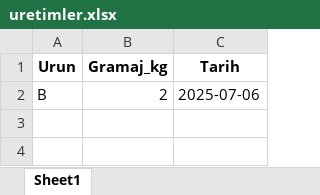
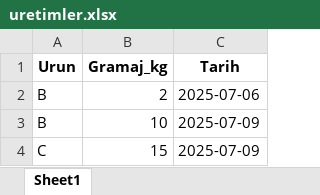
Before and after one commit to reygurer/satislar, an Excel workbook: uretimler.xlsx, sheet Sheet1, drawn as a sheet; values as stored, in another font and other column widths than the file's, no borders; the diff names each change by its address in the sheet, - before the commit and + after, or states it on an @@ line.

```diff
--- a/uretimler.xlsx (sheet Sheet1)
+++ b/uretimler.xlsx (sheet Sheet1)
+row 3: B | 10 | 2025-07-09
+row 4: C | 15 | 2025-07-09
```
Also changed, not shown: alislar.xlsx, satislar.xlsx, 5 other files.
